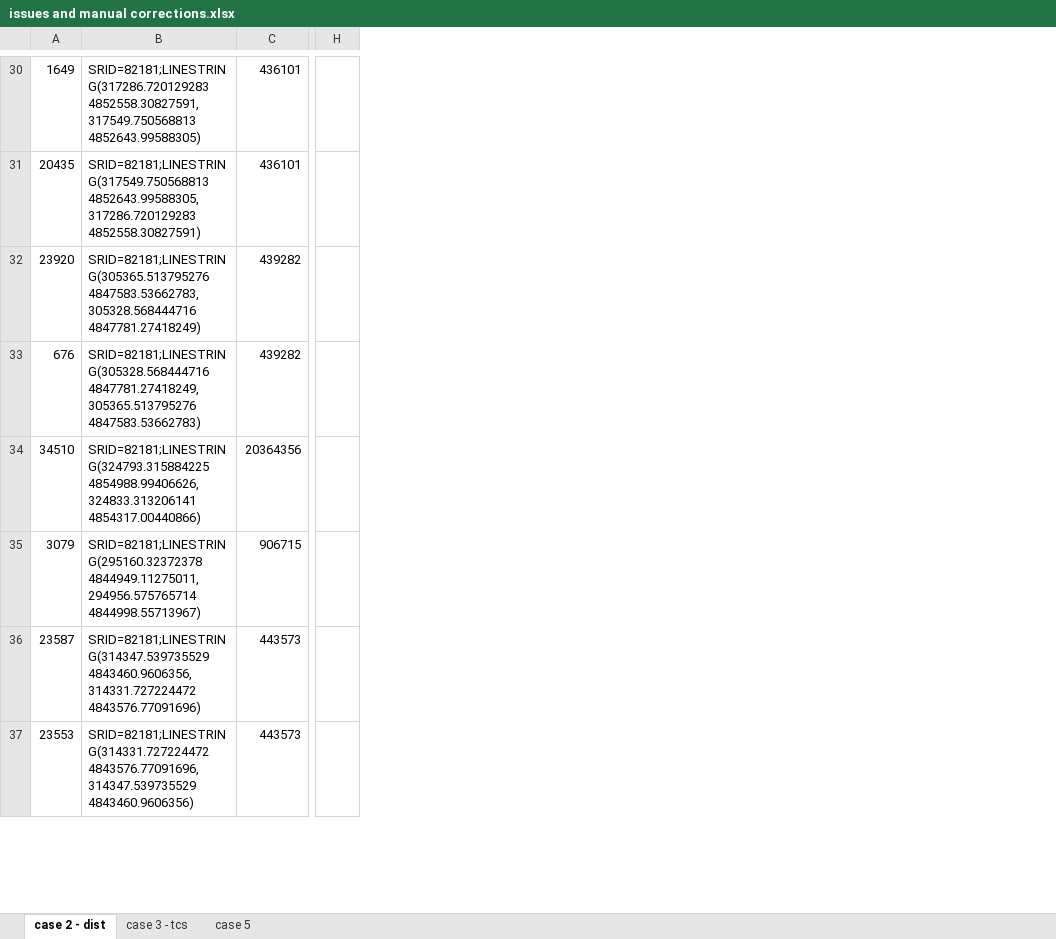
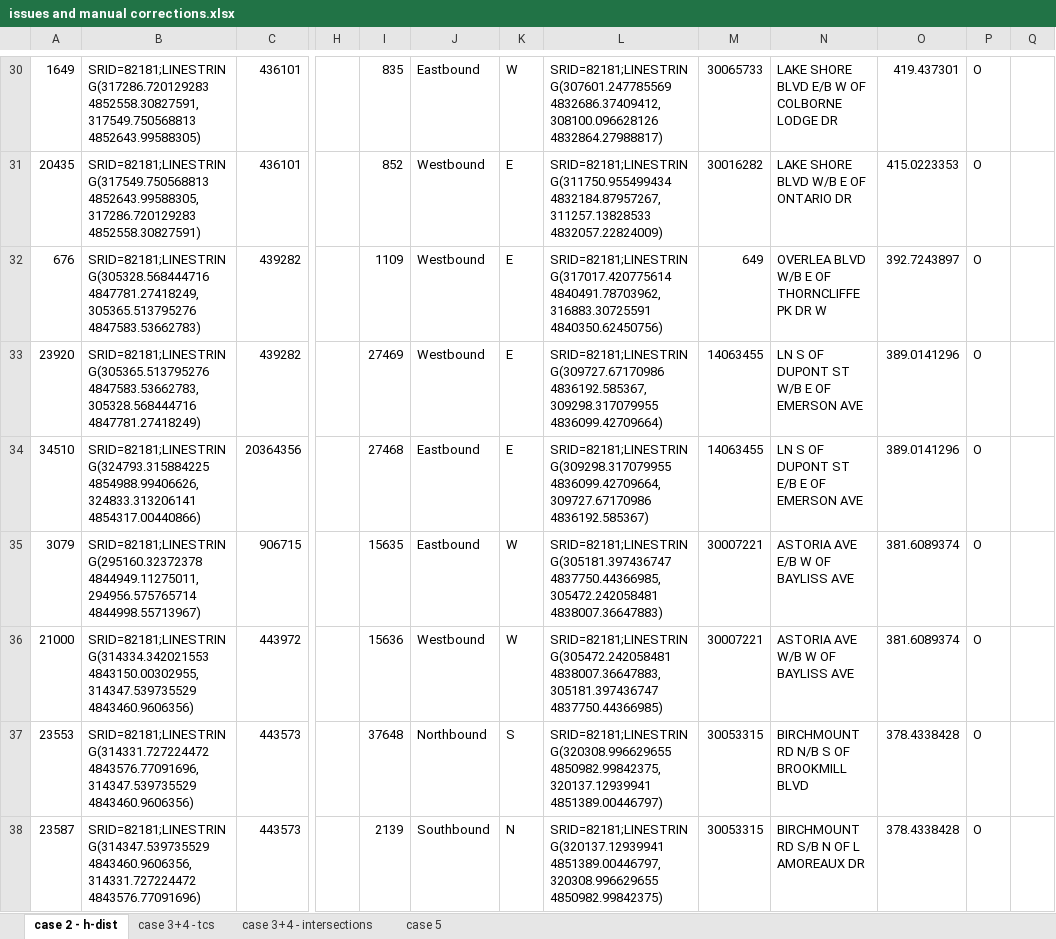
Before and after one commit to CityofToronto/bdit_volumes, an Excel workbook: Matching arterycodes to TCL/issues and manual corrections.xlsx, sheet case 2 - h-dist, drawn as a sheet; only a part is shown, gaps mark what is left out; values as stored, in another font and other column widths than the file's, no borders; the diff covers the shown part only; the diff names each change by its address in the sheet, - before the commit and + after, or states it on an @@ line.

Commit message:
Revised + QC case 2

```diff
--- a/Matching arterycodes to TCL/issues and manual corrections.xlsx (sheet case 2 - h-dist)
+++ b/Matching arterycodes to TCL/issues and manual corrections.xlsx (sheet case 2 - h-dist)
-sheet tab: case 2 - dist
+sheet tab: case 2 - h-dist
-sheet tab: case 3 - tcs
+sheet tab: case 3+4 - tcs
+sheet tab: case 3+4 - intersections
+column I, rows 30-31: 835 | 852; rows 33-35: 27469 | 27468 | 15635; row 38: 2139
+column J, rows 30-31: Eastbound | Westbound; rows 33-35: Westbound | Eastbound | Eastbound; row 38: Southbound
+column K, rows 30-31: W | E; rows 33-35: E | E | W; row 38: N
+column L, rows 30-31: SRID=82181;LINESTRING(307601.247785569 4832686.37409412,308100.096628126 4832864.27988817) | SRID=82181;LINESTRING(311750.955499434 4832184.87957267,311257.13828533 4832057.22824009); rows 33-35: SRID=82181;LINESTRING(309727.67170986 4836192.585367,309298.317079955 4836099.42709664) | SRID=82181;LINESTRING(309298.317079955 4836099.42709664,309727.67170986 4836192.585367) | SRID=82181;LINESTRING(305181.397436747 4837750.44366985,305472.242058481 4838007.36647883); row 38: SRID=82181;LINESTRING(320137.12939941 4851389.00446797,320308.996629655 4850982.99842375)
+column M, rows 30-31: 30065733 | 30016282; rows 33-35: 14063455 | 14063455 | 30007221; row 38: 30053315
+column N, rows 30-31: LAKE SHORE BLVD E/B W OF COLBORNE LODGE DR | LAKE SHORE BLVD W/B E OF ONTARIO DR; rows 33-35: LN S OF DUPONT ST W/B E OF EMERSON AVE | LN S OF DUPONT ST E/B E OF EMERSON AVE | ASTORIA AVE E/B W OF BAYLISS AVE; row 38: BIRCHMOUNT RD S/B N OF L AMOREAUX DR
+column O, rows 30-31: 419.437301 | 415.0223353; rows 33-35: 389.0141296 | 389.0141296 | 381.6089374; row 38: 378.4338428
+column P, rows 30-31: O | O; rows 33-35: all O; row 38: O
+column Q, empty
@@ row 33 moved to row 32: 676 @@
@@ row 38 moved to row 36: 21000 @@
```
Also changed, not shown: 4 added rows, 4 removed rows, 41 moved rows and 18 edited cells elsewhere in this sheet, sheet case 3+4 - tcs, 12 other files.
